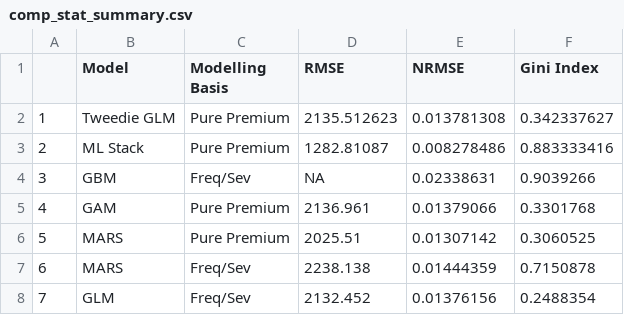
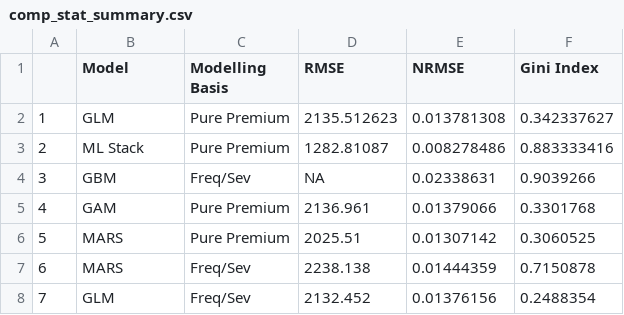
Before and after one commit to mlwp3/pricing, a CSV file: final/Output/comp_stat_summary.csv, drawn as a sheet.

Commit message:
Update comp_stat_summary.csv

```diff
--- a/final/Output/comp_stat_summary.csv
+++ b/final/Output/comp_stat_summary.csv
@@ -1,3 +1,3 @@
 ,Model,Modelling Basis,RMSE,NRMSE,Gini Index
-1,Tweedie GLM,Pure Premium,2135.512623,0.013781308,0.342337627
+1,GLM,Pure Premium,2135.512623,0.013781308,0.342337627
 2,ML Stack,Pure Premium,1282.81087,0.008278486,0.883333416
```
